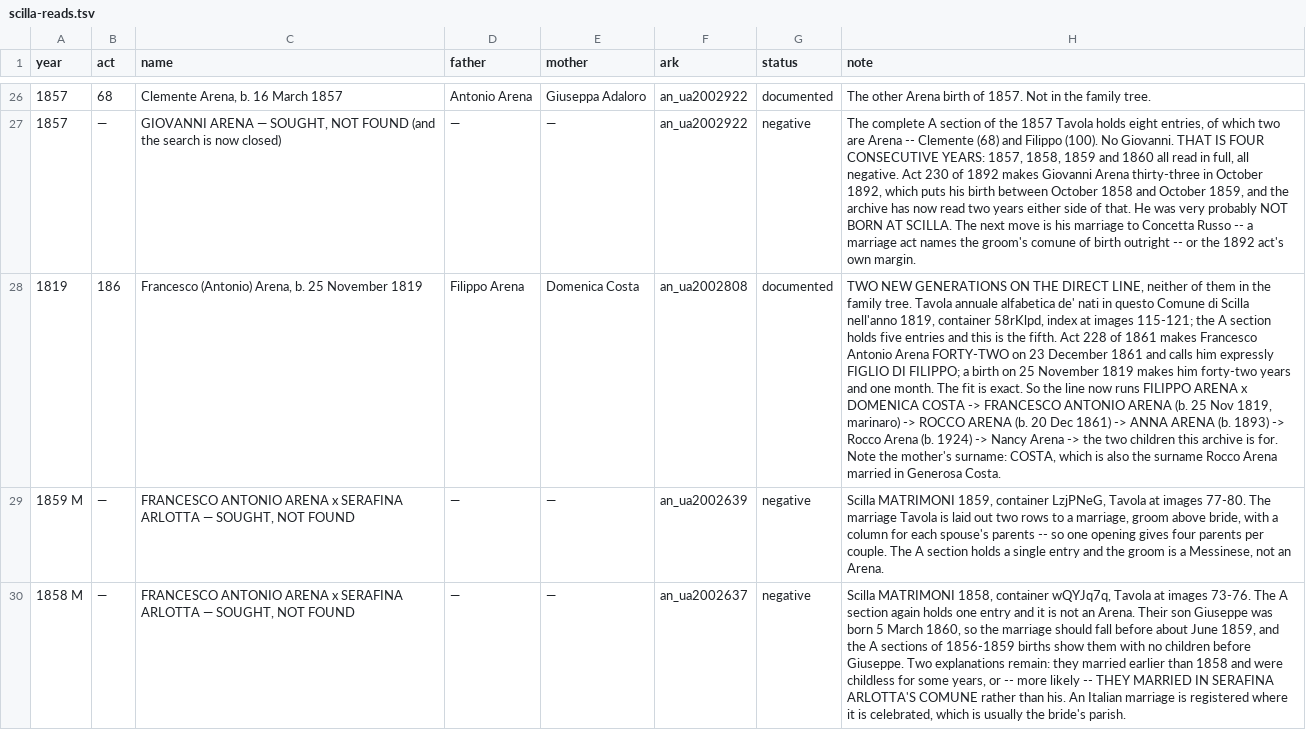
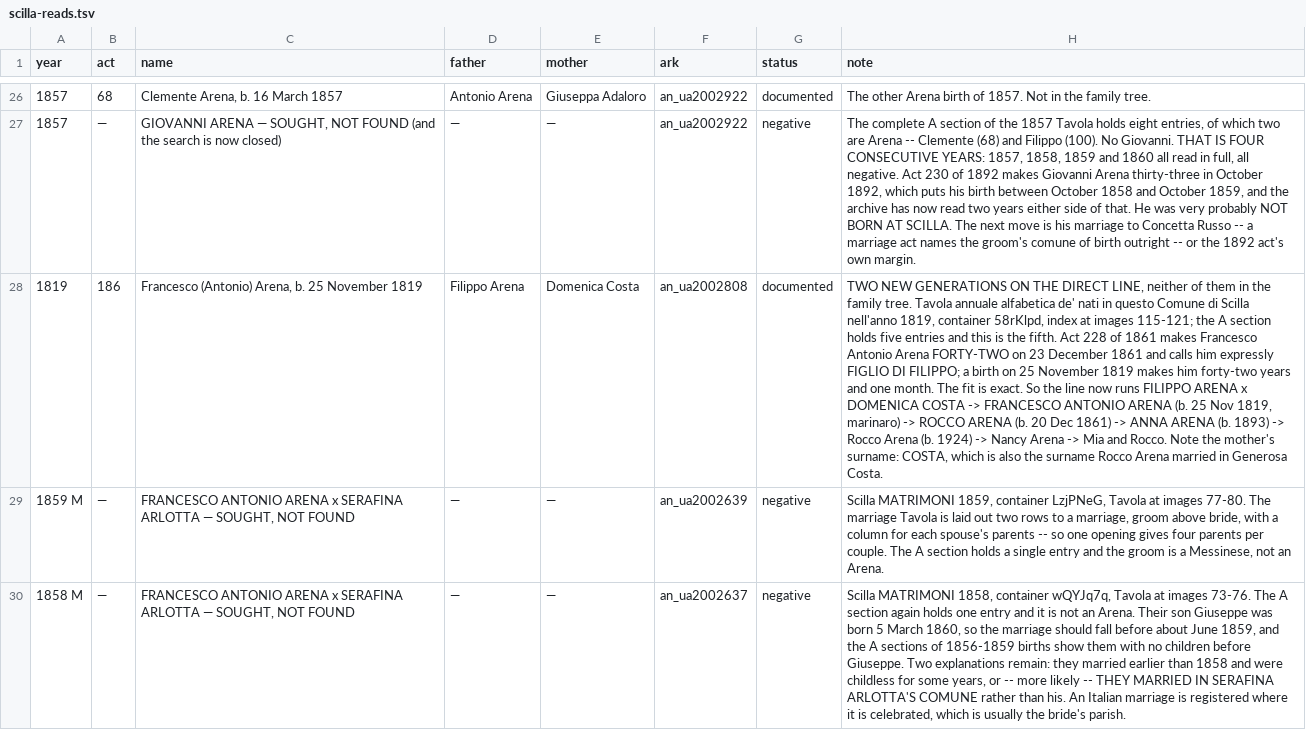
Before and after one commit to daviddef/TheMazza, a TSV file: data/scilla-reads.tsv, drawn as a sheet; only a part is shown, gaps mark what is left out; the diff covers the shown part only; the diff names each change by its address in the sheet, - before the commit and + after, or states it on an @@ line.

```diff
--- a/data/scilla-reads.tsv
+++ b/data/scilla-reads.tsv
-H28 (note): …Arena -> the two children this archive is for. Note the…
+H28 (note): …Arena -> Mia and Rocco. Note the…
```
Also changed, not shown: 3 edited cells elsewhere in this file, data/corrections.tsv, data/documented-additions.tsv, 43 other files.
